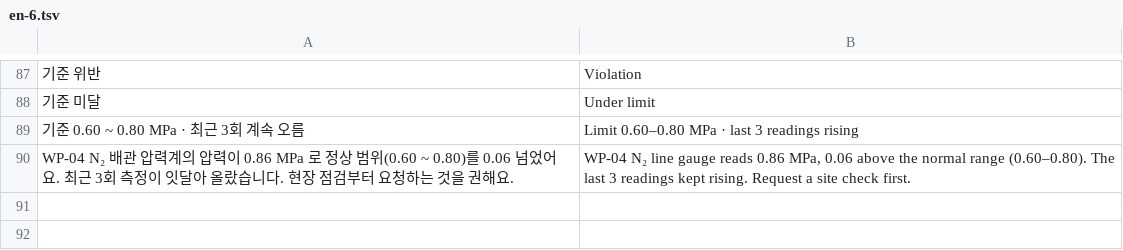
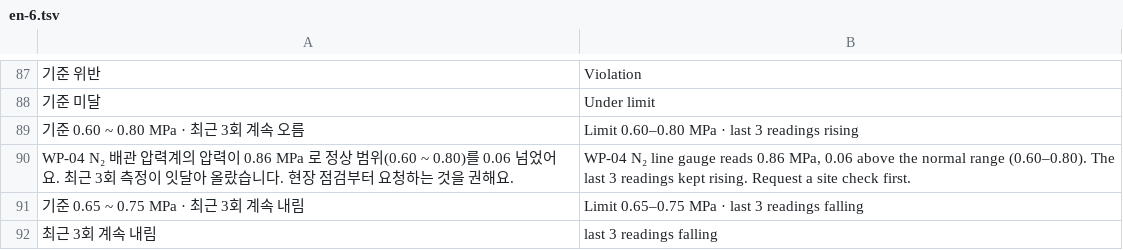
Before and after one commit to 01hye0ne/aprism-web, a TSV file: tools/i18n/en-6.tsv, drawn as a sheet; only a part is shown, gaps mark what is left out; the diff names each change by its address in the sheet, - before the commit and + after, or states it on an @@ line.

```diff
--- a/tools/i18n/en-6.tsv
+++ b/tools/i18n/en-6.tsv
+row 91: 기준 0.65 ~ 0.75 MPa · 최근 3회 계속 내림 | Limit 0.65–0.75 MPa · last 3 readings falling
+row 92: 최근 3회 계속 내림 | last 3 readings falling
```
Also changed, not shown: 21 other files.
